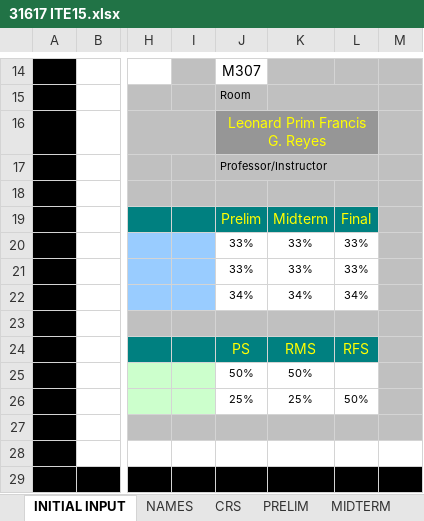
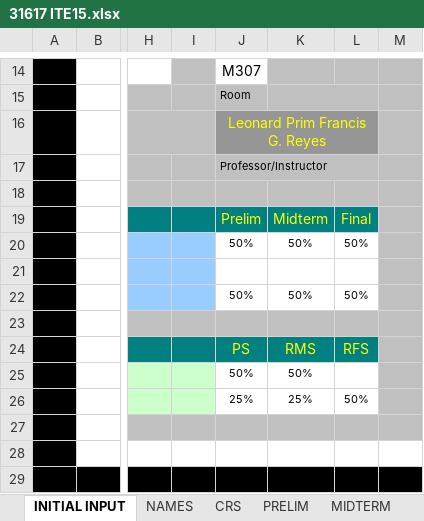
Before and after one commit to primusr/GITFiles, an Excel workbook: 31617 ITE15.xlsx, sheet INITIAL INPUT, drawn as a sheet; only a part is shown, gaps mark what is left out; values as stored, in another font and other column widths than the file's, no borders; charts and pictures not drawn; the diff names each change by its address in the sheet, - before the commit and + after, or states it on an @@ line.

```diff
--- a/31617 ITE15.xlsx (sheet INITIAL INPUT)
+++ b/31617 ITE15.xlsx (sheet INITIAL INPUT)
-J20: 33%
+J20: 50%
-K20: 33%
+K20: 50%
-L20: 33%
+L20: 50%
-J21: 33%
+J21: (empty)
-K21: 33%
+K21: (empty)
-L21: 33%
+L21: (empty)
-J22: 34%
+J22: 50%
-K22: 34%
+K22: 50%
-L22: 34%
+L22: 50%
```
Also changed, not shown: sheet PRELIM, sheet CRS, sheet GRADING SHEET, 31617 IT12.xlsx, 31617 ITE16.xlsx, 35 other files.
